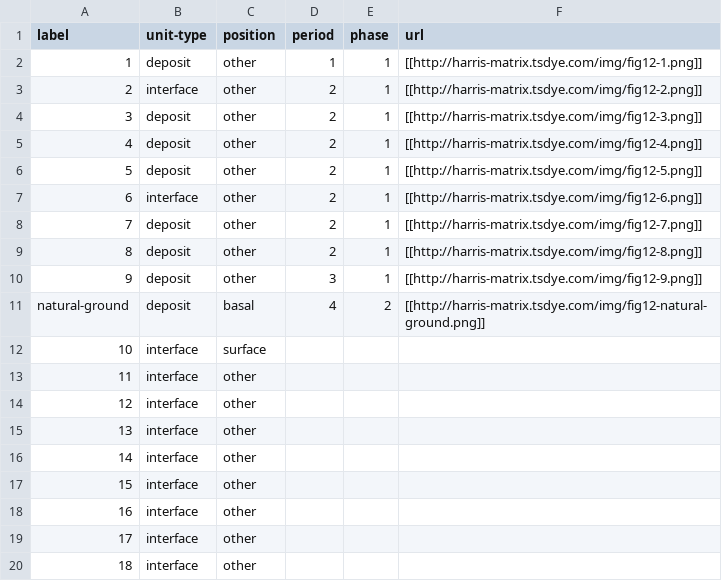
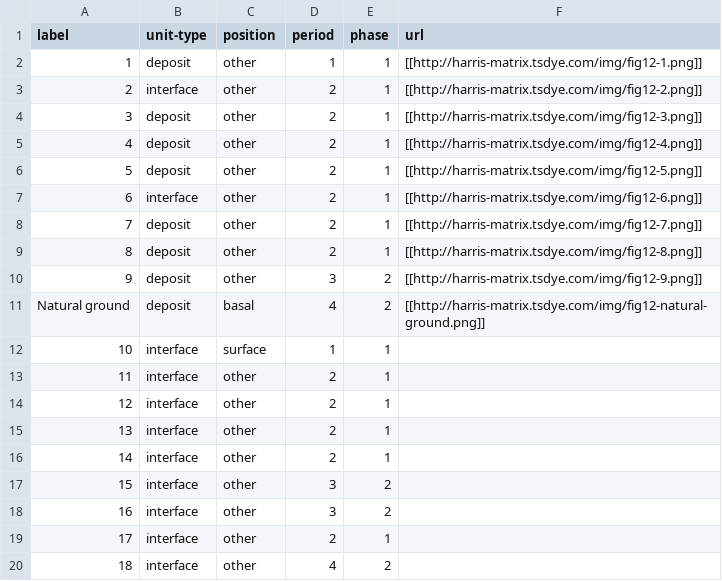
Before and after one commit to tsdye/harris-matrix, a CSV file: examples/fig-12-chronology/contexts-eg.csv, drawn as a sheet.

```diff
--- a/examples/fig-12-chronology/contexts-eg.csv
+++ b/examples/fig-12-chronology/contexts-eg.csv
@@ -9,12 +9,12 @@ label,unit-type,position,period,phase,url
 8,deposit,other,2,1,[[http://harris-matrix.tsdye.com/img/fig12-8.png]]
-9,deposit,other,3,1,[[http://harris-matrix.tsdye.com/img/fig12-9.png]]
-natural-ground,deposit,basal,4,2,[[http://harris-matrix.tsdye.com/img/fig12-natural-ground.png]]
-10,interface,surface,,,
-11,interface,other,,,
-12,interface,other,,,
-13,interface,other,,,
-14,interface,other,,,
-15,interface,other,,,
-16,interface,other,,,
-17,interface,other,,,
-18,interface,other,,,
+9,deposit,other,3,2,[[http://harris-matrix.tsdye.com/img/fig12-9.png]]
+Natural ground,deposit,basal,4,2,[[http://harris-matrix.tsdye.com/img/fig12-natural-ground.png]]
+10,interface,surface,1,1,
+11,interface,other,2,1,
+12,interface,other,2,1,
+13,interface,other,2,1,
+14,interface,other,2,1,
+15,interface,other,3,2,
+16,interface,other,3,2,
+17,interface,other,2,1,
+18,interface,other,4,2,
```
Also changed, not shown: examples/fig-12-chronology/chronology-cnf.csv, examples/fig-12-chronology/periods-eg.csv, 3 other files.
